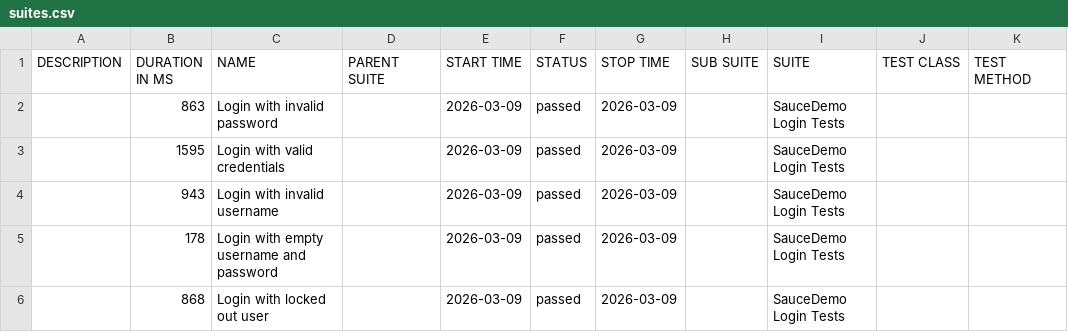
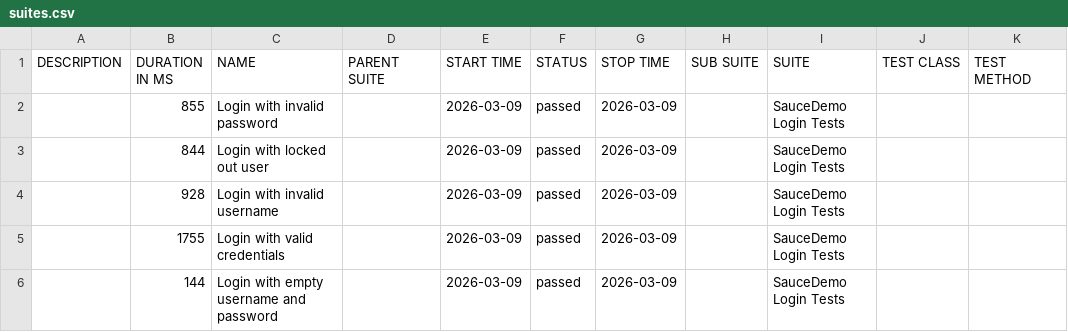
Before and after one commit to ParasOli/saucedemo-ui-automation, a CSV file: data/suites.csv, drawn as a sheet.

```diff
--- a/data/suites.csv
+++ b/data/suites.csv
@@ -1,6 +1,6 @@
 "DESCRIPTION","DURATION IN MS","NAME","PARENT SUITE","START TIME","STATUS","STOP TIME","SUB SUITE","SUITE","TEST CLASS","TEST METHOD"
-"","863","Login with invalid password","","2026-03-09","passed","2026-03-09","","SauceDemo Login Tests","",""
-"","1595","Login with valid credentials","","2026-03-09","passed","2026-03-09","","SauceDemo Login Tests","",""
-"","943","Login with invalid username","","2026-03-09","passed","2026-03-09","","SauceDemo Login Tests","",""
-"","178","Login with empty username and password","","2026-03-09","passed","2026-03-09","","SauceDemo Login Tests","",""
-"","868","Login with locked out user","","2026-03-09","passed","2026-03-09","","SauceDemo Login Tests","",""
+"","855","Login with invalid password","","2026-03-09","passed","2026-03-09","","SauceDemo Login Tests","",""
+"","844","Login with locked out user","","2026-03-09","passed","2026-03-09","","SauceDemo Login Tests","",""
+"","928","Login with invalid username","","2026-03-09","passed","2026-03-09","","SauceDemo Login Tests","",""
+"","1755","Login with valid credentials","","2026-03-09","passed","2026-03-09","","SauceDemo Login Tests","",""
+"","144","Login with empty username and password","","2026-03-09","passed","2026-03-09","","SauceDemo Login Tests","",""
```
Also changed, not shown: 24 other files.
